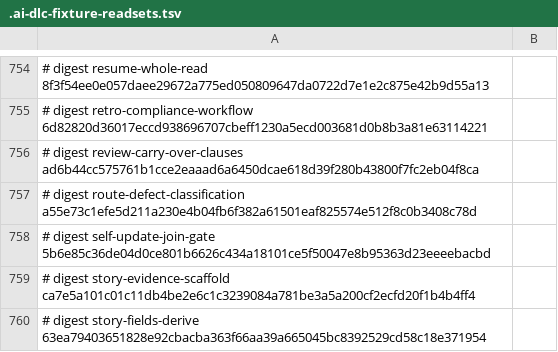
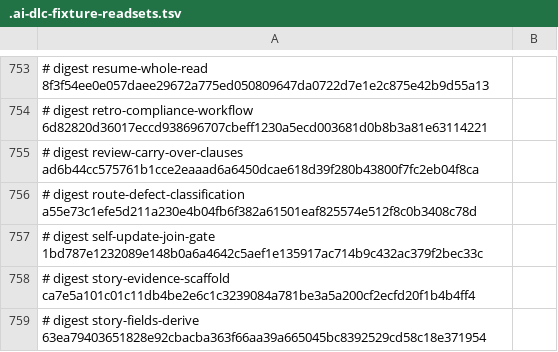
Before and after one commit to euron8/ai-dlc, a TSV file: .ai-dlc-fixture-readsets.tsv, drawn as a sheet; only a part is shown, gaps mark what is left out; addresses are those after the commit; the diff covers the shown part only; the diff names each change by its address in the sheet, - before the commit and + after, or states it on an @@ line.

```diff
--- a/.ai-dlc-fixture-readsets.tsv
+++ b/.ai-dlc-fixture-readsets.tsv
-A757: …digest self-update-join-gate 5b6e85c36de04d0ce801b6626c434a18101ce5f50047e8b95363d23eeeebacbd
+A757: …digest self-update-join-gate 1bd787e1232089e148b0a6a4642c5aef1e135917ac714b9c432ac379f2bec33c
```
Also changed, not shown: 2 added rows, 3 removed rows and 2 edited cells elsewhere in this file, 45 other files.
